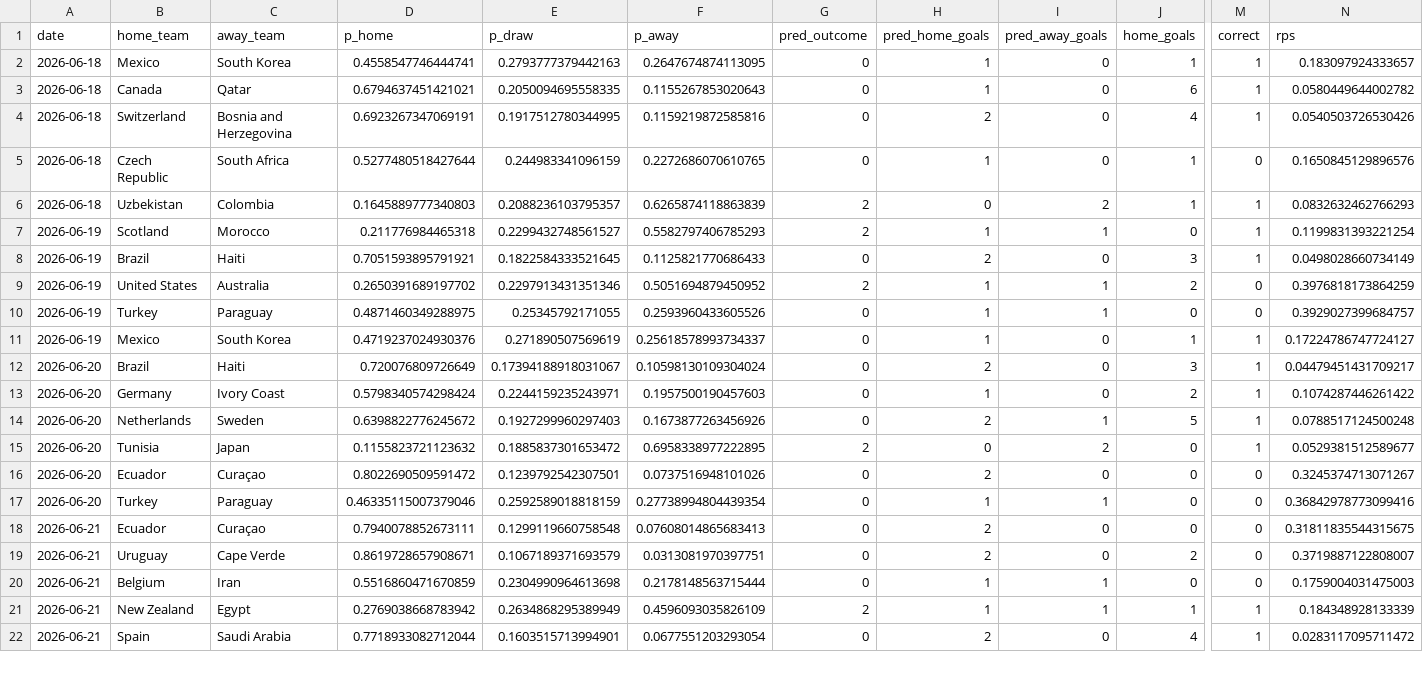
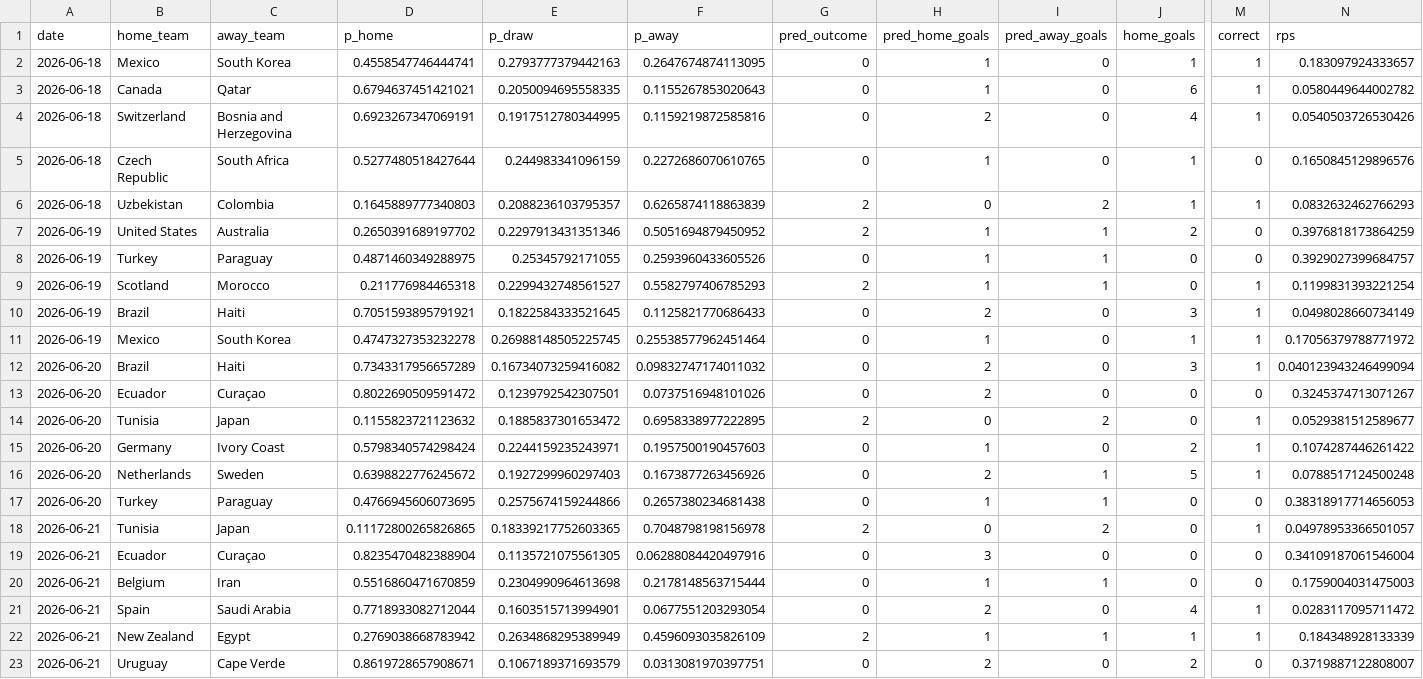
Before and after one commit to Darennesh/World-Cup-2026-Predictor, a CSV file: public/prediction_log.csv, drawn as a sheet; only a part is shown, gaps mark what is left out; addresses are those after the commit; rows hold the shown columns only; the diff covers the shown part only; the diff names each change by its address in the sheet, - before the commit and + after, or states it on an @@ line.

```diff
--- a/public/prediction_log.csv
+++ b/public/prediction_log.csv
@@ row 9 moved to row 7: 2026-06-19 @@
@@ row 10 moved to row 8: 2026-06-19 @@
-D11 (p_home): 0.4719237024930376
+D11 (p_home): 0.4747327353232278
-E11 (p_draw): 0.271890507569619
+E11 (p_draw): 0.26988148505225745
-F11 (p_away): 0.25618578993734337
+F11 (p_away): 0.25538577962451464
-N11 (rps): 0.17224786747724127
+N11 (rps): 0.17056379788771972
-D12 (p_home): 0.720076809726649
+D12 (p_home): 0.7343317956657289
-E12 (p_draw): 0.17394188918031067
+E12 (p_draw): 0.16734073259416082
-F12 (p_away): 0.10598130109304024
+F12 (p_away): 0.09832747174011032
-N12 (rps): 0.04479451431709217
+N12 (rps): 0.040123943246499094
@@ row 16 moved to row 13: 2026-06-20 @@
@@ row 15 moved to row 14: 2026-06-20 @@
-D17 (p_home): 0.46335115007379046
+D17 (p_home): 0.4766945606073695
-E17 (p_draw): 0.2592589018818159
+E17 (p_draw): 0.2575674159244866
-F17 (p_away): 0.27738994804439354
+F17 (p_away): 0.2657380234681438
-N17 (rps): 0.36842978773099416
+N17 (rps): 0.38318917714656053
+row 18: 2026-06-21 | Tunisia | Japan | 0.11172800265826865 | 0.18339217752603365 | 0.7048798198156978 | 2 | 0 | 2 | 0 | 1 | 0.04978953366501057
-D19 (p_home): 0.7940078852673111
+D19 (p_home): 0.8235470482388904
-E19 (p_draw): 0.1299119660758548
+E19 (p_draw): 0.1135721075561305
-F19 (p_away): 0.07608014865683413
+F19 (p_away): 0.06288084420497916
-H19 (pred_home_goals): 2
+H19 (pred_home_goals): 3
-N19 (rps): 0.31811835544315675
+N19 (rps): 0.34109187061546004
@@ row 22 moved to row 21: 2026-06-21 @@
@@ row 21 moved to row 22: 2026-06-21 @@
```
Also changed, not shown: 3 added rows and 2 removed rows elsewhere in this file, public/games.csv, 4 other files.
